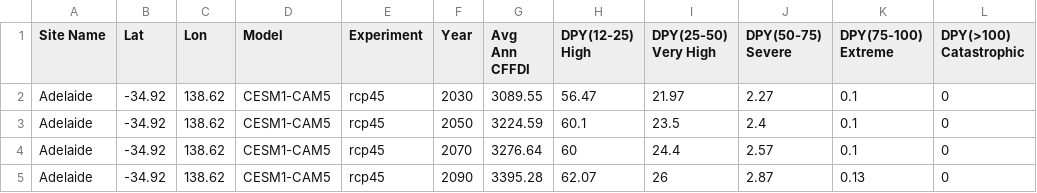
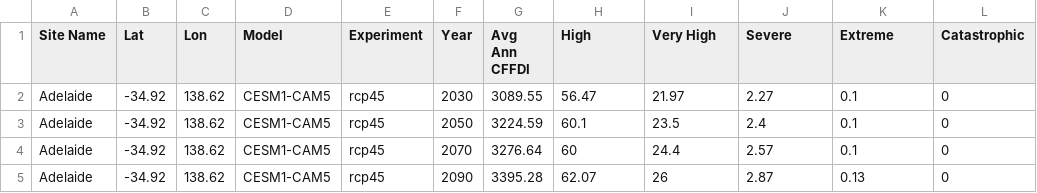
Before and after one commit to alanseed/climate-change-dashboard, a CSV file: dashboard/data/NRM_fire_proj_summary.csv, drawn as a sheet; only a part is shown.

```diff
--- a/dashboard/data/NRM_fire_proj_summary.csv
+++ b/dashboard/data/NRM_fire_proj_summary.csv
@@ -1,2 +1,2 @@
-Site Name,Lat,Lon,Model,Experiment,Year,Avg Ann CFFDI,DPY(12-25) High ,DPY(25-50) Very High,DPY(50-75)  Severe,DPY(75-100) Extreme,DPY(>100) Catastrophic
+Site Name,Lat,Lon,Model,Experiment,Year,Avg Ann CFFDI,High,Very High,Severe,Extreme,Catastrophic
 Adelaide,-34.92,138.62,CESM1-CAM5,rcp45,2030,3089.55,56.47,21.97,2.27,0.1,0
```
Also changed, not shown: 7 other files.
